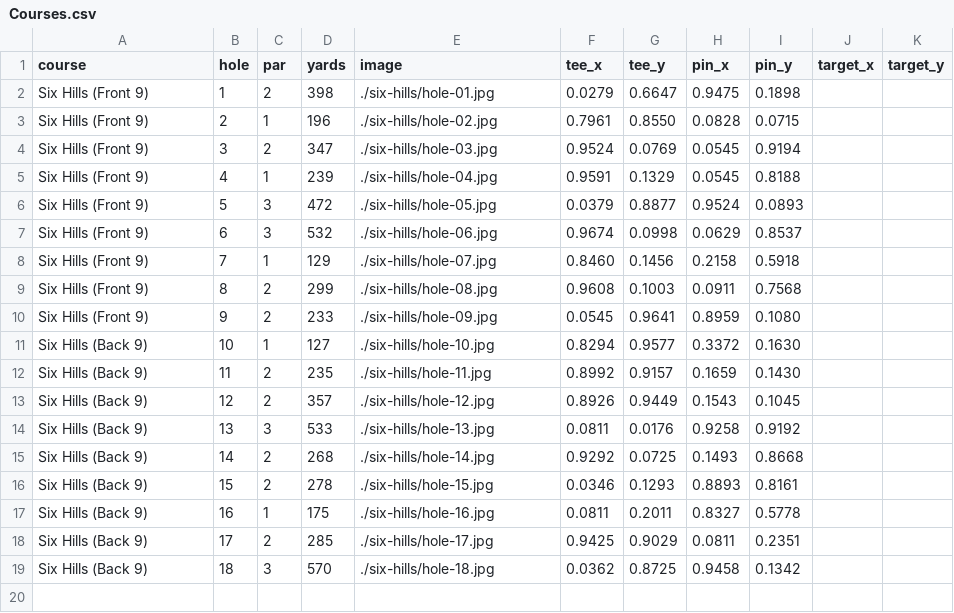
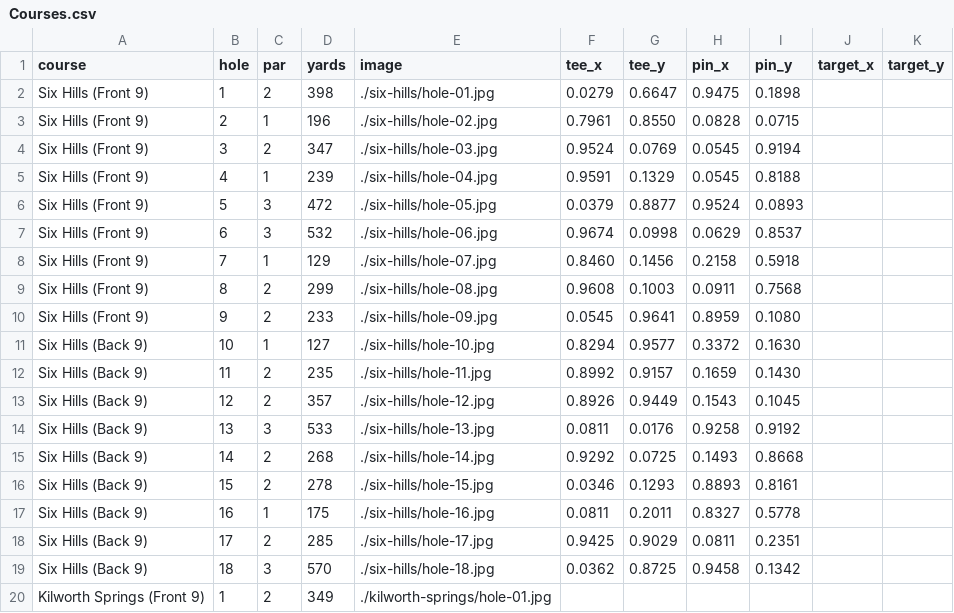
Before and after one commit to lexington1988/drange, a CSV file: Courses.csv, drawn as a sheet; the diff names each change by its address in the sheet, - before the commit and + after, or states it on an @@ line.

Commit message:
Add Kilworth Springs course to Courses.csv
Added a new course 'Kilworth Springs' to the CSV file.

```diff
--- a/Courses.csv
+++ b/Courses.csv
+row 20: Kilworth Springs (Front 9) | 1 | 2 | 349 | ./kilworth-springs/hole-01.jpg
```
